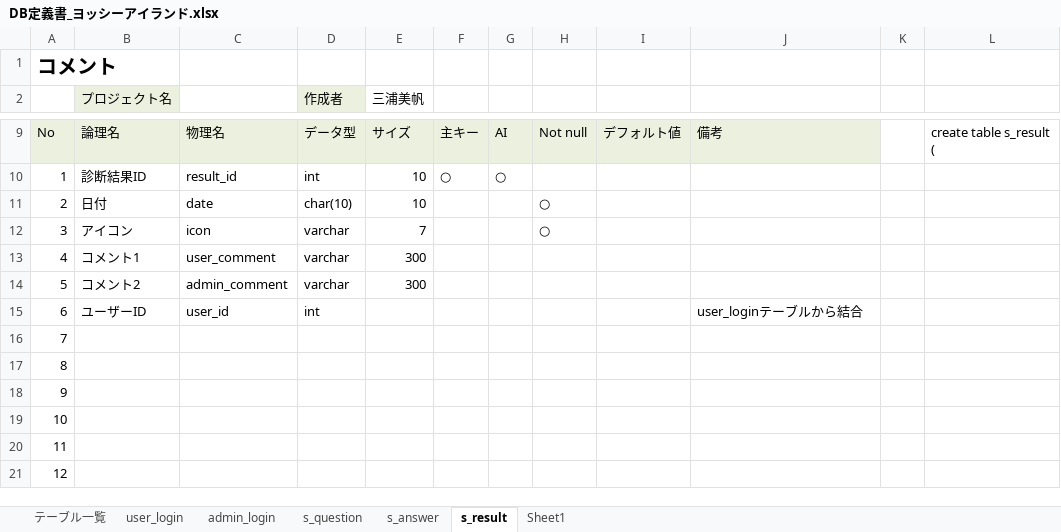
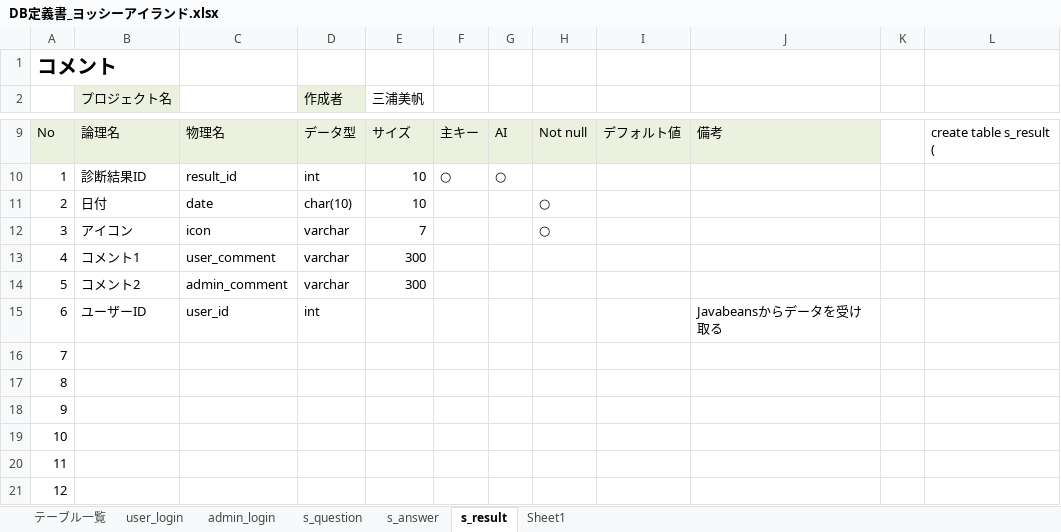
Before and after one commit to DOJO-2021/C-3, an Excel workbook: documnets/DB定義書_ヨッシーアイランド.xlsx, sheet s_result, drawn as a sheet; only a part is shown, gaps mark what is left out; values as stored, in another font and other column widths than the file's, no borders; the diff names each change by its address in the sheet, - before the commit and + after, or states it on an @@ line.

```diff
--- a/documnets/DB定義書_ヨッシーアイランド.xlsx (sheet s_result)
+++ b/documnets/DB定義書_ヨッシーアイランド.xlsx (sheet s_result)
-J15: user_loginテーブルから結合
+J15: Javabeansからデータを受け取る
```
Also changed, not shown: sheet s_answer, documnets/ファイル構成一覧表_ヨッシーアイランド.xlsx.
